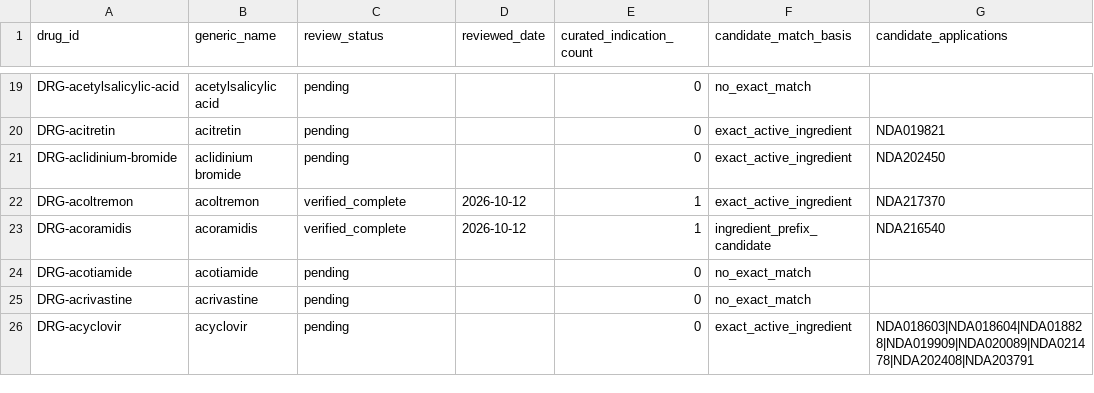
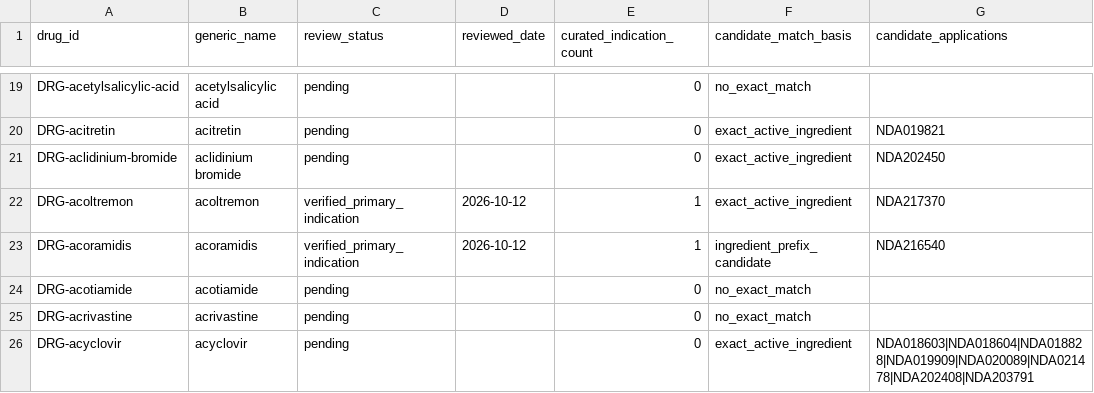
Before and after one commit to ichunglo/ichunglo.github.io, a CSV file: data/generated/fda-review-ledger.csv, drawn as a sheet; only a part is shown, gaps mark what is left out; the diff covers the shown part only; the diff names each change by its address in the sheet, - before the commit and + after, or states it on an @@ line.

```diff
--- a/data/generated/fda-review-ledger.csv
+++ b/data/generated/fda-review-ledger.csv
-C22:C23 (review_status): verified_complete
+C22:C23 (review_status): verified_primary_indication
```
Also changed, not shown: 49 edited cells elsewhere in this file, data/curated/fda-approved-indications.csv, data/curated/fda-review-decisions.csv, 13 other files.
